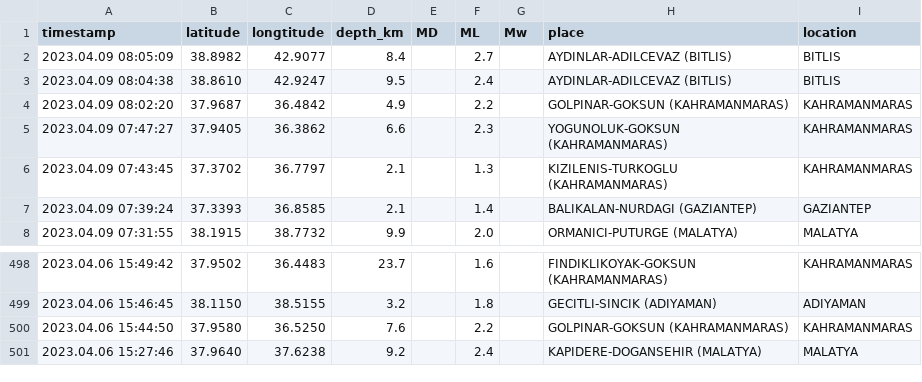
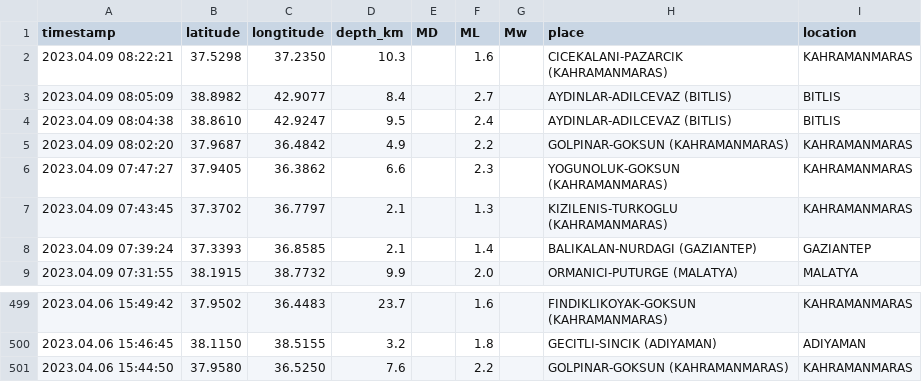
Before and after one commit to eozer/krdae-data, a CSV file: krdae-data.csv, drawn as a sheet; only a part is shown, gaps mark what is left out.

```diff
--- a/krdae-data.csv
+++ b/krdae-data.csv
@@ -1,2 +1,3 @@
 timestamp,latitude,longtitude,depth_km,MD,ML,Mw,place,location
+2023.04.09 08:22:21,37.5298,37.2350,10.3,,1.6,,CICEKALANI-PAZARCIK (KAHRAMANMARAS),KAHRAMANMARAS
 2023.04.09 08:05:09,38.8982,42.9077,8.4,,2.7,,AYDINLAR-ADILCEVAZ (BITLIS),BITLIS
@@ -500,2 +501 @@ timestamp,latitude,longtitude,depth_km,MD,ML,Mw,place,location
 2023.04.06 15:44:50,37.9580,36.5250,7.6,,2.2,,GOLPINAR-GOKSUN (KAHRAMANMARAS),KAHRAMANMARAS
-2023.04.06 15:27:46,37.9640,37.6238,9.2,,2.4,,KAPIDERE-DOGANSEHIR (MALATYA),MALATYA
```
Also changed, not shown: 1 other file.
